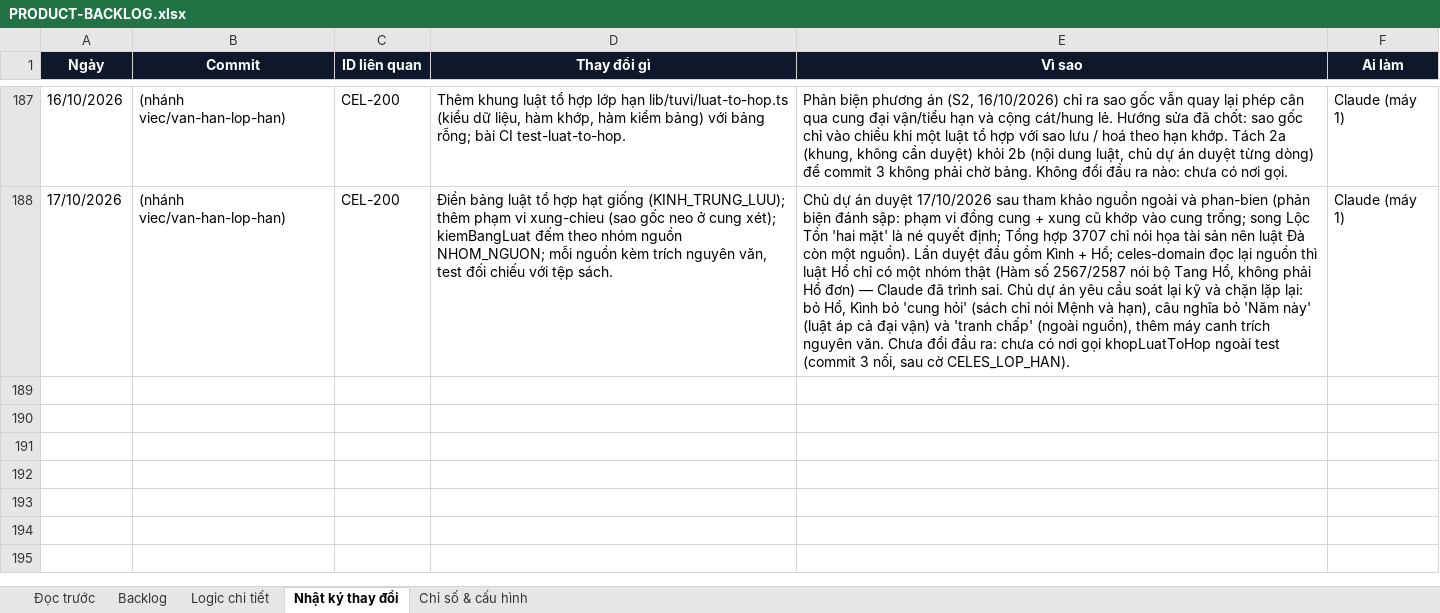
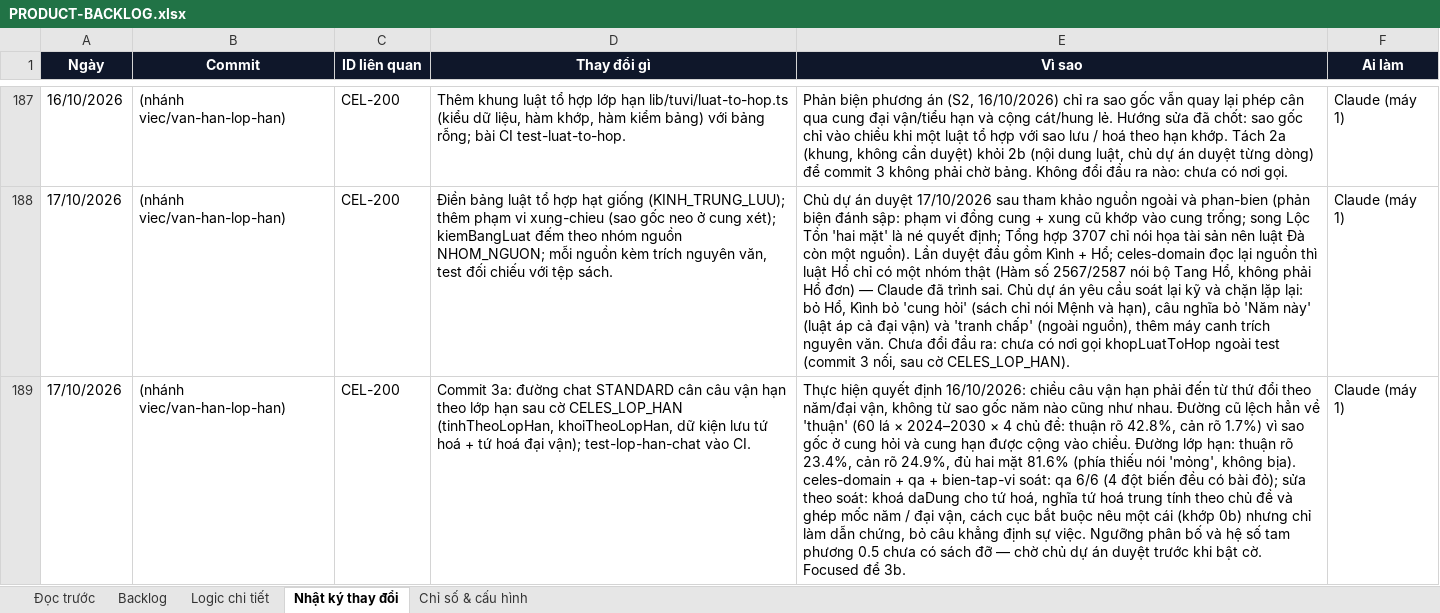
Before and after one commit to Hieuzz05/Celestia-tuvi, an Excel workbook: PRODUCT-BACKLOG.xlsx, sheet Nhật ký thay đổi, drawn as a sheet; only a part is shown, gaps mark what is left out; values as stored, in another font and other column widths than the file's, no borders; the diff names each change by its address in the sheet, - before the commit and + after, or states it on an @@ line.

```diff
--- a/PRODUCT-BACKLOG.xlsx (sheet Nhật ký thay đổi)
+++ b/PRODUCT-BACKLOG.xlsx (sheet Nhật ký thay đổi)
+row 189: 17/10/2026 | (nhánh viec/van-han-lop-han) | CEL-200 | Commit 3a: đường chat STANDARD cân câu vận hạn theo lớp hạn sau cờ CELES_LOP_HAN (tinhTheoLopHan, khoiTheoLopHan, dữ kiện lưu tứ hoá + tứ hoá đại vận); test-lop-han-chat vào CI. | Thực hiện quyết định 16/10/2026: chiều câu vận hạn phải đến từ thứ đổi theo năm/đại vận, không từ sao gốc năm nào cũng như nhau. Đường cũ lệch hẳn về 'thuận' (60 lá × 2024–2030 × 4 chủ đề: thuận rõ 42.8%, cản rõ 1.7%) vì sao gốc ở cung hỏi và cung hạn được cộng vào chiều. Đường lớp hạn: thuận rõ 23.4%, cản rõ 24.9%, đủ hai mặt 81.6% (phía thiếu nói 'mỏng', không bịa). celes-domain + qa + bien-tap-vi soát: qa 6/6 (4 đột biến đều có bài đỏ); sửa theo soát: khoá daDung cho tứ hoá, nghĩa tứ hoá trung tính theo chủ đề và ghép mốc năm / đại vận, cách cục bắt buộc nêu một cái (khớp 0b) nhưng chỉ làm dẫn chứng, bỏ câu khẳng định sự việc. Ngưỡng phân bố và hệ số tam phương 0.5 chưa có sách đỡ — chờ chủ dự án duyệt trước khi bật cờ. Focused để 3b. | Claude (máy 1)
```
Also changed, not shown: sheet Logic chi tiết, sheet Backlog, 7 other files.
